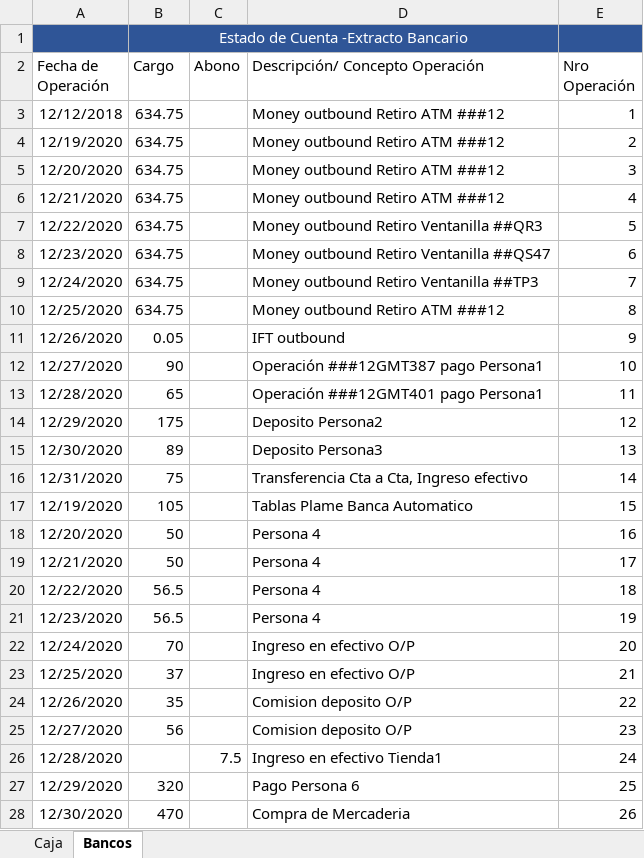
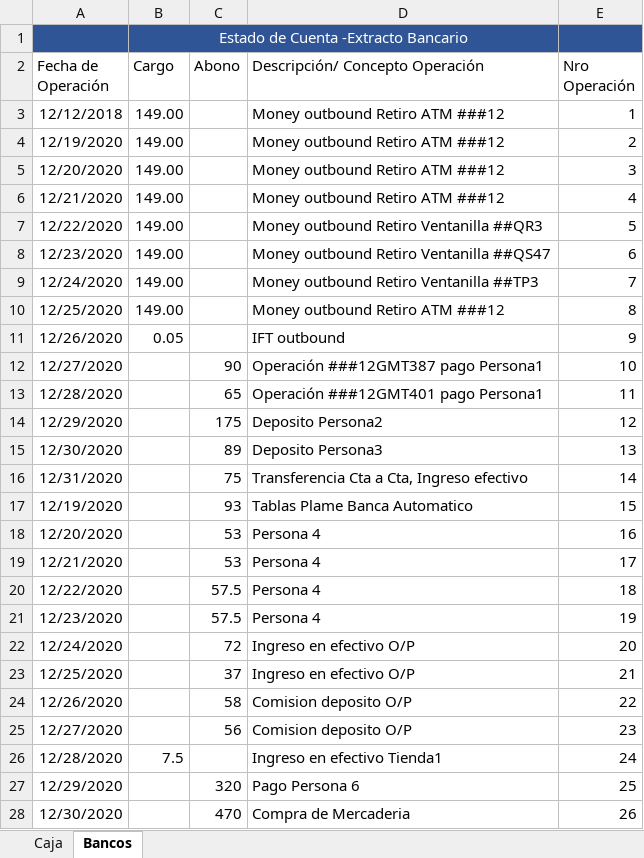
Before and after one commit to fernando12170209/Sentences-tfjs, an Excel workbook: files/BoucheoCajaBanco.xlsx, sheet Bancos, drawn as a sheet; only a part is shown; values as stored, in another font and other column widths than the file's, no borders; the diff covers the shown part only; the diff names each change by its address in the sheet, - before the commit and + after, or states it on an @@ line.

```diff
--- a/files/BoucheoCajaBanco.xlsx (sheet Bancos)
+++ b/files/BoucheoCajaBanco.xlsx (sheet Bancos)
-B3:B10 (Cargo): 634.75
+B3:B10 (Cargo): 149.00
-B12 (Cargo): 90
+B12 (Cargo): (empty)
-C12 (Abono): (empty)
+C12 (Abono): 90
-B13 (Cargo): 65
+B13 (Cargo): (empty)
-C13 (Abono): (empty)
+C13 (Abono): 65
-B14 (Cargo): 175
+B14 (Cargo): (empty)
-C14 (Abono): (empty)
+C14 (Abono): 175
-B15 (Cargo): 89
+B15 (Cargo): (empty)
-C15 (Abono): (empty)
+C15 (Abono): 89
-B16 (Cargo): 75
+B16 (Cargo): (empty)
-C16 (Abono): (empty)
+C16 (Abono): 75
-B17 (Cargo): 105
+B17 (Cargo): (empty)
-C17 (Abono): (empty)
+C17 (Abono): 93
-B18:B19 (Cargo): 50
+B18:B19 (Cargo): (empty)
-C18:C19 (Abono): (empty)
+C18:C19 (Abono): 53
-B20:B21 (Cargo): 56.5
+B20:B21 (Cargo): (empty)
-C20:C21 (Abono): (empty)
+C20:C21 (Abono): 57.5
-B22 (Cargo): 70
+B22 (Cargo): (empty)
-C22 (Abono): (empty)
+C22 (Abono): 72
-B23 (Cargo): 37
+B23 (Cargo): (empty)
-C23 (Abono): (empty)
+C23 (Abono): 37
-B24 (Cargo): 35
+B24 (Cargo): (empty)
-C24 (Abono): (empty)
+C24 (Abono): 58
-B25 (Cargo): 56
+B25 (Cargo): (empty)
-C25 (Abono): (empty)
+C25 (Abono): 56
-B26 (Cargo): (empty)
+B26 (Cargo): 7.5
-C26 (Abono): 7.5
+C26 (Abono): (empty)
-B27 (Cargo): 320
+B27 (Cargo): (empty)
-C27 (Abono): (empty)
+C27 (Abono): 320
-B28 (Cargo): 470
+B28 (Cargo): (empty)
-C28 (Abono): (empty)
+C28 (Abono): 470
```
Also changed, not shown: 32 edited cells elsewhere in this sheet, sheet Caja, formulas that keep their value, src/files/BoucheoCajaBanco.xlsx, 2 other files.
